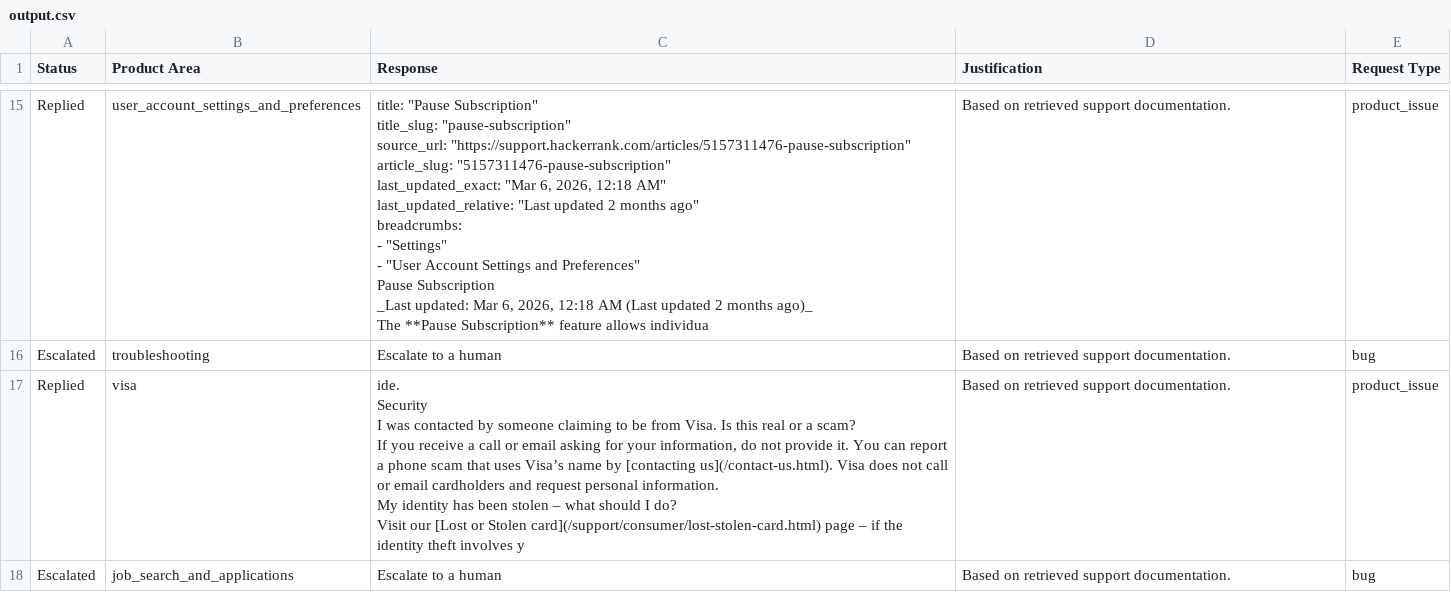
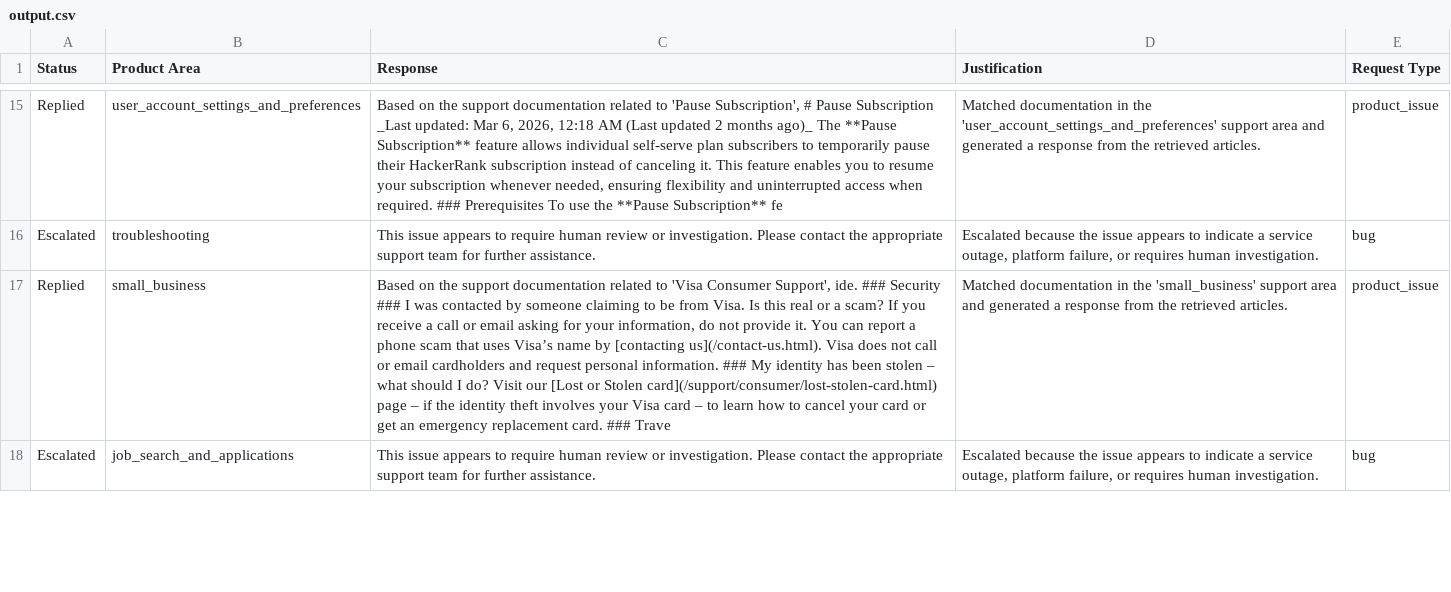
Before and after one commit to mibelalex0284/traige-agent, a CSV file: support_tickets/output.csv, drawn as a sheet; only a part is shown, gaps mark what is left out; ↵ is a line break in a cell; the diff covers the shown part only; the diff names each change by its address in the sheet, - before the commit and + after, or states it on an @@ line.

```diff
--- a/support_tickets/output.csv
+++ b/support_tickets/output.csv
-C15 (Response): title: "Pause Subscription" ↵ title_slug: "pause-subscription" ↵ source_url: "https://support.hackerrank.com/articles/5157311476-pause-subscription" ↵ article_slug: "5157311476-pause-subscription" ↵ last_updated_exact: "Mar 6, 2026, 12:18 AM" ↵ last_updated_relative: "Last updated 2 months ago" ↵ breadcrumbs: ↵ - "Settings" ↵ - "User Account Settings and Preferences" ↵ Pause Subscription ↵ _Last updated: Mar 6, 2026, 12:18 AM (Last updated 2 months ago)_ ↵ The **Pause Subscription** feature allows individua
+C15 (Response): Based on the support documentation related to 'Pause Subscription', # Pause Subscription _Last updated: Mar 6, 2026, 12:18 AM (Last updated 2 months ago)_ The **Pause Subscription** feature allows individual self-serve plan subscribers to temporarily pause their HackerRank subscription instead of canceling it. This feature enables you to resume your subscription whenever needed, ensuring flexibility and uninterrupted access when required. ### Prerequisites To use the **Pause Subscription** fe
-D15 (Justification): Based on retrieved support documentation.
+D15 (Justification): Matched documentation in the 'user_account_settings_and_preferences' support area and generated a response from the retrieved articles.
-C16 (Response): Escalate to a human
+C16 (Response): This issue appears to require human review or investigation. Please contact the appropriate support team for further assistance.
-D16 (Justification): Based on retrieved support documentation.
+D16 (Justification): Escalated because the issue appears to indicate a service outage, platform failure, or requires human investigation.
-B17 (Product Area): visa
+B17 (Product Area): small_business
-C17 (Response): ide. ↵ Security ↵ I was contacted by someone claiming to be from Visa. Is this real or a scam? ↵ If you receive a call or email asking for your information, do not provide it. You can report a phone scam that uses Visa’s name by [contacting us](/contact-us.html). Visa does not call or email cardholders and request personal information. ↵ My identity has been stolen – what should I do? ↵ Visit our [Lost or Stolen card](/support/consumer/lost-stolen-card.html) page – if the identity theft involves y
+C17 (Response): Based on the support documentation related to 'Visa Consumer Support', ide. ### Security ### I was contacted by someone claiming to be from Visa. Is this real or a scam? If you receive a call or email asking for your information, do not provide it. You can report a phone scam that uses Visa’s name by [contacting us](/contact-us.html). Visa does not call or email cardholders and request personal information. ### My identity has been stolen – what should I do? Visit our [Lost or Stolen card](/support/consumer/lost-stolen-card.html) page – if the identity theft involves your Visa card – to learn how to cancel your card or get an emergency replacement card. ### Trave
-D17 (Justification): Based on retrieved support documentation.
+D17 (Justification): Matched documentation in the 'small_business' support area and generated a response from the retrieved articles.
-C18 (Response): Escalate to a human
+C18 (Response): This issue appears to require human review or investigation. Please contact the appropriate support team for further assistance.
-D18 (Justification): Based on retrieved support documentation.
+D18 (Justification): Escalated because the issue appears to indicate a service outage, platform failure, or requires human investigation.
```
Also changed, not shown: 2 added rows, 2 removed rows and 60 edited cells elsewhere in this file, 1 other file.
